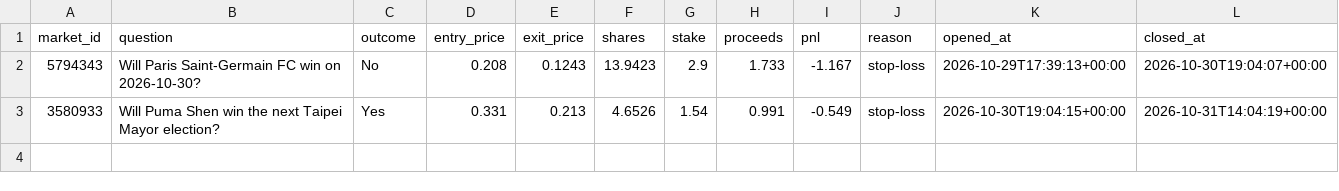
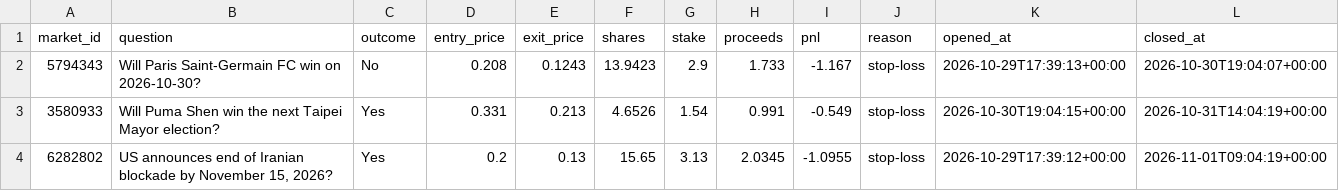
Before and after one commit to kwameasiaw/Claude-Cloud, a CSV file: value_journal.csv, drawn as a sheet; the diff names each change by its address in the sheet, - before the commit and + after, or states it on an @@ line.

```diff
--- a/value_journal.csv
+++ b/value_journal.csv
+row 4: 6282802 | US announces end of Iranian blockade by November 15, 2026? | Yes | 0.2 | 0.13 | 15.65 | 3.13 | 2.0345 | -1.0955 | stop-loss | 2026-10-29T17:39:12+00:00 | 2026-11-01T09:04:19+00:00
```
Also changed, not shown: 6 other files.
